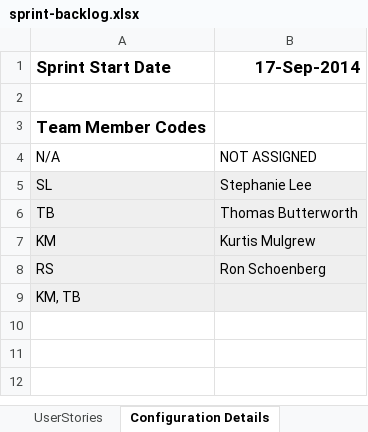
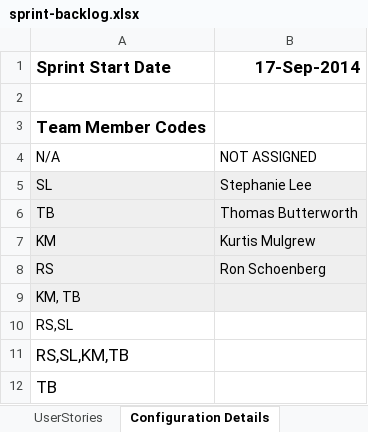
Before and after one commit to Anhmike/PotatoApp, an Excel workbook: Paperwork/sprint-backlog.xlsx, sheet Configuration Details, drawn as a sheet; values as stored, in another font and other column widths than the file's, no borders; the diff names each change by its address in the sheet, - before the commit and + after, or states it on an @@ line.

```diff
--- a/Paperwork/sprint-backlog.xlsx (sheet Configuration Details)
+++ b/Paperwork/sprint-backlog.xlsx (sheet Configuration Details)
+row 10: RS,SL
+row 11: RS,SL,KM,TB
+row 12: TB
```
Also changed, not shown: sheet Sprint Backlog, sheet ProductBacklog, sheet UserStories, formulas that keep their value, 3 other files.
